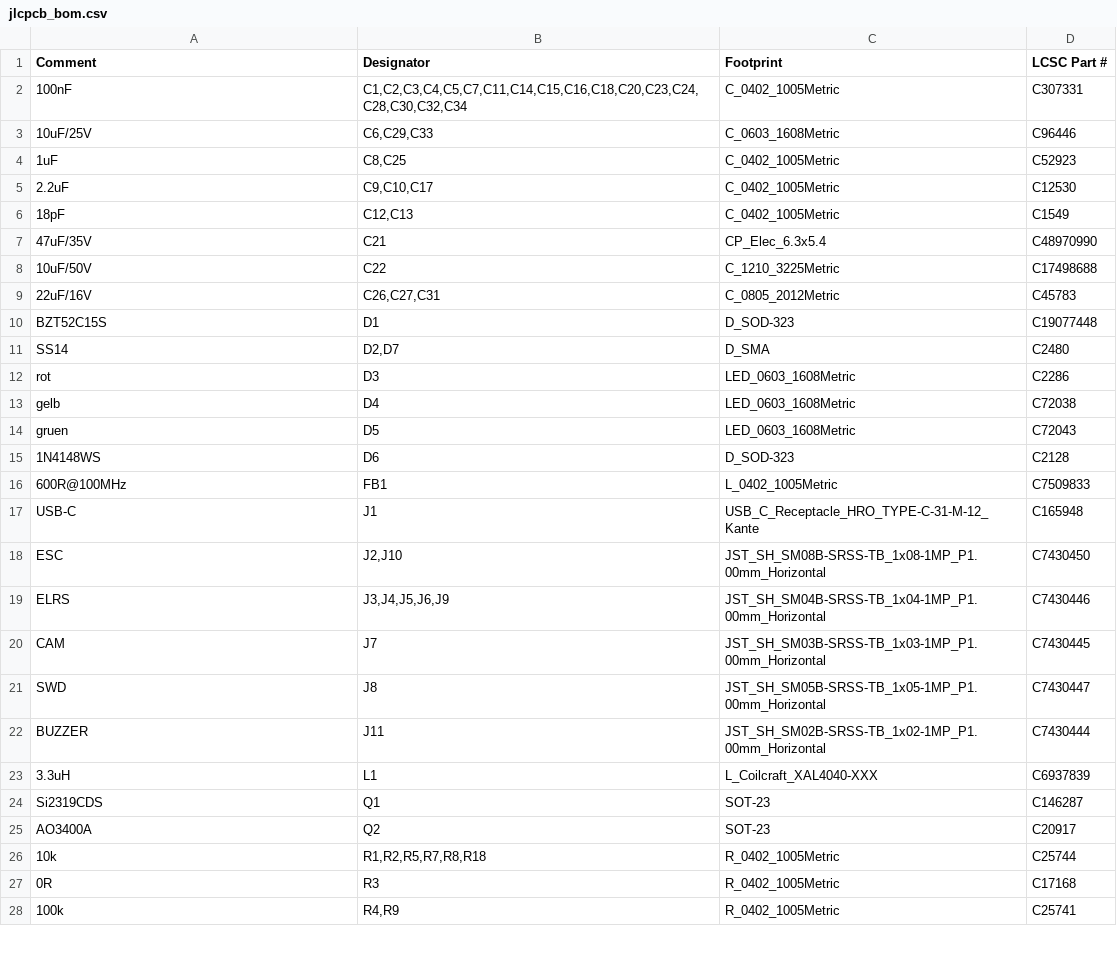
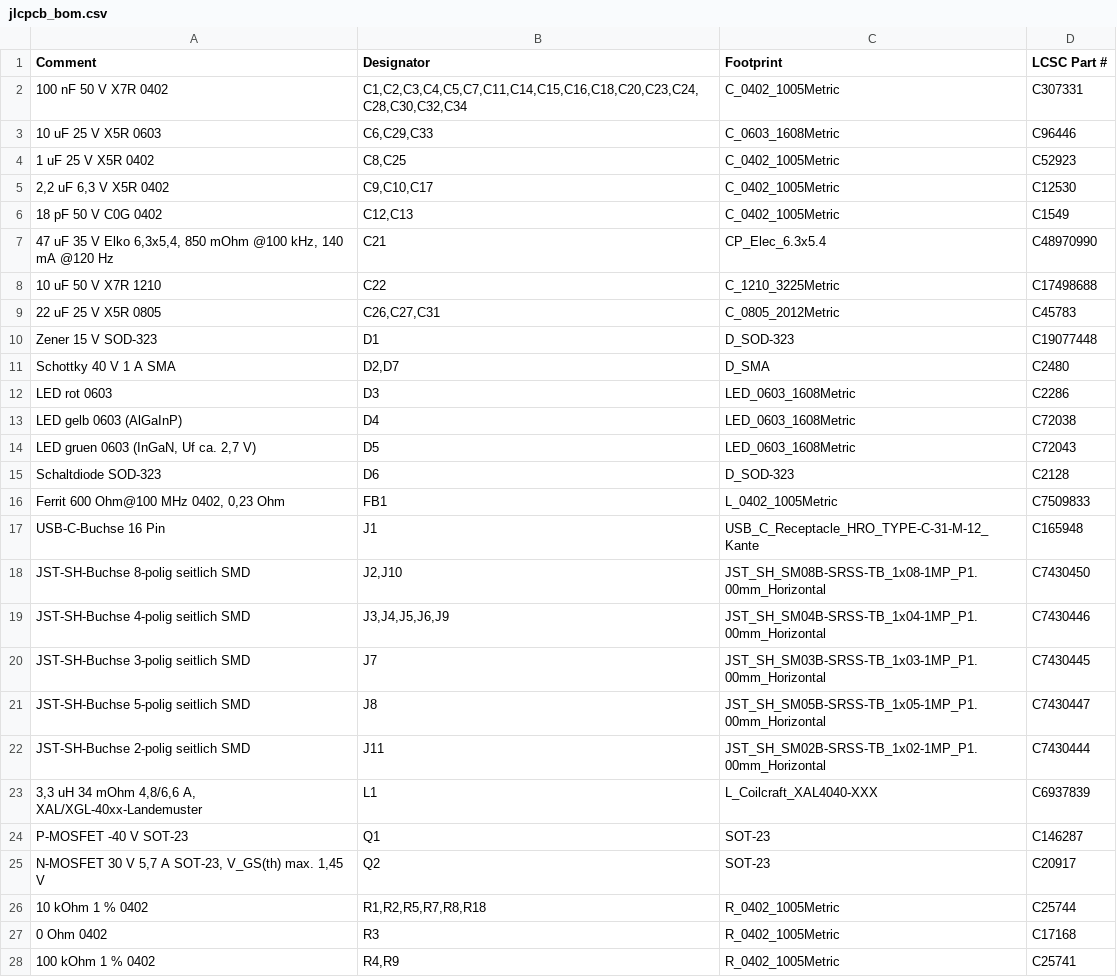
Before and after one commit to sooft1k/Drohne, a CSV file: hardware/fc/fertigung/jlcpcb_bom.csv, drawn as a sheet; only a part is shown; the diff covers the shown part only.

```diff
--- a/hardware/fc/fertigung/jlcpcb_bom.csv
+++ b/hardware/fc/fertigung/jlcpcb_bom.csv
@@ -1,28 +1,28 @@
 Comment,Designator,Footprint,LCSC Part #
-100nF,"C1,C2,C3,C4,C5,C7,C11,C14,C15,C16,C18,C20,C23,C24,C28,C30,C32,C34",C_0402_1005Metric,C307331
-10uF/25V,"C6,C29,C33",C_0603_1608Metric,C96446
-1uF,"C8,C25",C_0402_1005Metric,C52923
-2.2uF,"C9,C10,C17",C_0402_1005Metric,C12530
-18pF,"C12,C13",C_0402_1005Metric,C1549
-47uF/35V,C21,CP_Elec_6.3x5.4,C48970990
-10uF/50V,C22,C_1210_3225Metric,C17498688
-22uF/16V,"C26,C27,C31",C_0805_2012Metric,C45783
-BZT52C15S,D1,D_SOD-323,C19077448
-SS14,"D2,D7",D_SMA,C2480
-rot,D3,LED_0603_1608Metric,C2286
-gelb,D4,LED_0603_1608Metric,C72038
-gruen,D5,LED_0603_1608Metric,C72043
-1N4148WS,D6,D_SOD-323,C2128
-600R@100MHz,FB1,L_0402_1005Metric,C7509833
-USB-C,J1,USB_C_Receptacle_HRO_TYPE-C-31-M-12_Kante,C165948
-ESC,"J2,J10",JST_SH_SM08B-SRSS-TB_1x08-1MP_P1.00mm_Horizontal,C7430450
-ELRS,"J3,J4,J5,J6,J9",JST_SH_SM04B-SRSS-TB_1x04-1MP_P1.00mm_Horizontal,C7430446
-CAM,J7,JST_SH_SM03B-SRSS-TB_1x03-1MP_P1.00mm_Horizontal,C7430445
-SWD,J8,JST_SH_SM05B-SRSS-TB_1x05-1MP_P1.00mm_Horizontal,C7430447
-BUZZER,J11,JST_SH_SM02B-SRSS-TB_1x02-1MP_P1.00mm_Horizontal,C7430444
-3.3uH,L1,L_Coilcraft_XAL4040-XXX,C6937839
-Si2319CDS,Q1,SOT-23,C146287
-AO3400A,Q2,SOT-23,C20917
-10k,"R1,R2,R5,R7,R8,R18",R_0402_1005Metric,C25744
-0R,R3,R_0402_1005Metric,C17168
-100k,"R4,R9",R_0402_1005Metric,C25741
+100 nF 50 V X7R 0402,"C1,C2,C3,C4,C5,C7,C11,C14,C15,C16,C18,C20,C23,C24,C28,C30,C32,C34",C_0402_1005Metric,C307331
+10 uF 25 V X5R 0603,"C6,C29,C33",C_0603_1608Metric,C96446
+1 uF 25 V X5R 0402,"C8,C25",C_0402_1005Metric,C52923
+"2,2 uF 6,3 V X5R 0402","C9,C10,C17",C_0402_1005Metric,C12530
+18 pF 50 V C0G 0402,"C12,C13",C_0402_1005Metric,C1549
+"47 uF 35 V Elko 6,3x5,4, 850 mOhm @100 kHz, 140 mA @120 Hz",C21,CP_Elec_6.3x5.4,C48970990
+10 uF 50 V X7R 1210,C22,C_1210_3225Metric,C17498688
+22 uF 25 V X5R 0805,"C26,C27,C31",C_0805_2012Metric,C45783
+Zener 15 V SOD-323,D1,D_SOD-323,C19077448
+Schottky 40 V 1 A SMA,"D2,D7",D_SMA,C2480
+LED rot 0603,D3,LED_0603_1608Metric,C2286
+LED gelb 0603 (AlGaInP),D4,LED_0603_1608Metric,C72038
+"LED gruen 0603 (InGaN, Uf ca. 2,7 V)",D5,LED_0603_1608Metric,C72043
+Schaltdiode SOD-323,D6,D_SOD-323,C2128
+"Ferrit 600 Ohm@100 MHz 0402, 0,23 Ohm",FB1,L_0402_1005Metric,C7509833
+USB-C-Buchse 16 Pin,J1,USB_C_Receptacle_HRO_TYPE-C-31-M-12_Kante,C165948
+JST-SH-Buchse 8-polig seitlich SMD,"J2,J10",JST_SH_SM08B-SRSS-TB_1x08-1MP_P1.00mm_Horizontal,C7430450
+JST-SH-Buchse 4-polig seitlich SMD,"J3,J4,J5,J6,J9",JST_SH_SM04B-SRSS-TB_1x04-1MP_P1.00mm_Horizontal,C7430446
+JST-SH-Buchse 3-polig seitlich SMD,J7,JST_SH_SM03B-SRSS-TB_1x03-1MP_P1.00mm_Horizontal,C7430445
+JST-SH-Buchse 5-polig seitlich SMD,J8,JST_SH_SM05B-SRSS-TB_1x05-1MP_P1.00mm_Horizontal,C7430447
+JST-SH-Buchse 2-polig seitlich SMD,J11,JST_SH_SM02B-SRSS-TB_1x02-1MP_P1.00mm_Horizontal,C7430444
+"3,3 uH 34 mOhm 4,8/6,6 A, XAL/XGL-40xx-Landemuster",L1,L_Coilcraft_XAL4040-XXX,C6937839
+P-MOSFET -40 V SOT-23,Q1,SOT-23,C146287
+"N-MOSFET 30 V 5,7 A SOT-23, V_GS(th) max. 1,45 V",Q2,SOT-23,C20917
+10 kOhm 1 % 0402,"R1,R2,R5,R7,R8,R18",R_0402_1005Metric,C25744
+0 Ohm 0402,R3,R_0402_1005Metric,C17168
+100 kOhm 1 % 0402,"R4,R9",R_0402_1005Metric,C25741
```
Also changed, not shown: 12 edited cells elsewhere in this file, hardware/fc/fertigung/jlcpcb_cpl.csv, hardware/fc/fertigung/jlcpcb_pruefliste.csv, 32 other files.
